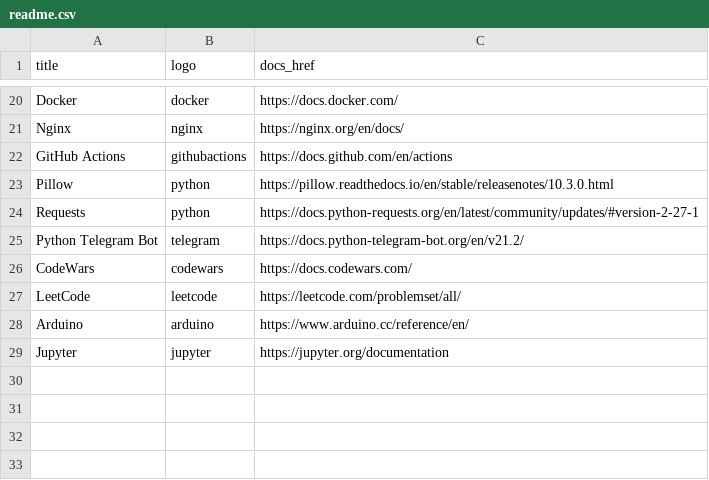
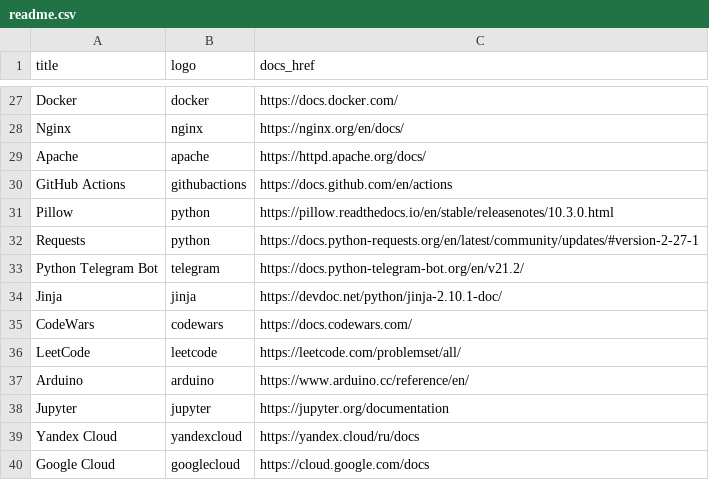
Before and after one commit to meteopavel/meteopavel, a CSV file: source/shields_generator/csv_data/readme.csv, drawn as a sheet; only a part is shown, gaps mark what is left out; the diff covers the shown part only; the diff names each change by its address in the sheet, - before the commit and + after, or states it on an @@ line.

```diff
--- a/source/shields_generator/csv_data/readme.csv
+++ b/source/shields_generator/csv_data/readme.csv
+row 29: Apache | apache | https://httpd.apache.org/docs/
+row 34: Jinja | jinja | https://devdoc.net/python/jinja-2.10.1-doc/
+row 39: Yandex Cloud | yandexcloud | https://yandex.cloud/ru/docs
+row 40: Google Cloud | googlecloud | https://cloud.google.com/docs
```
Also changed, not shown: 7 added rows and 3 edited cells elsewhere in this file, 16 other files.
